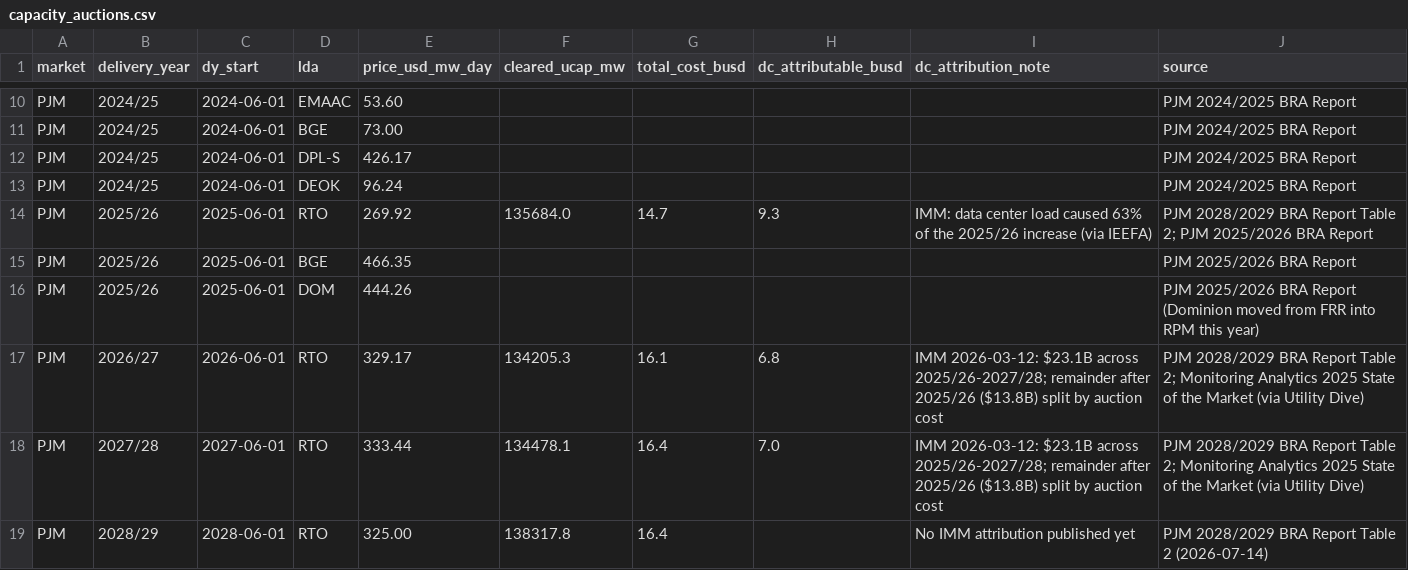
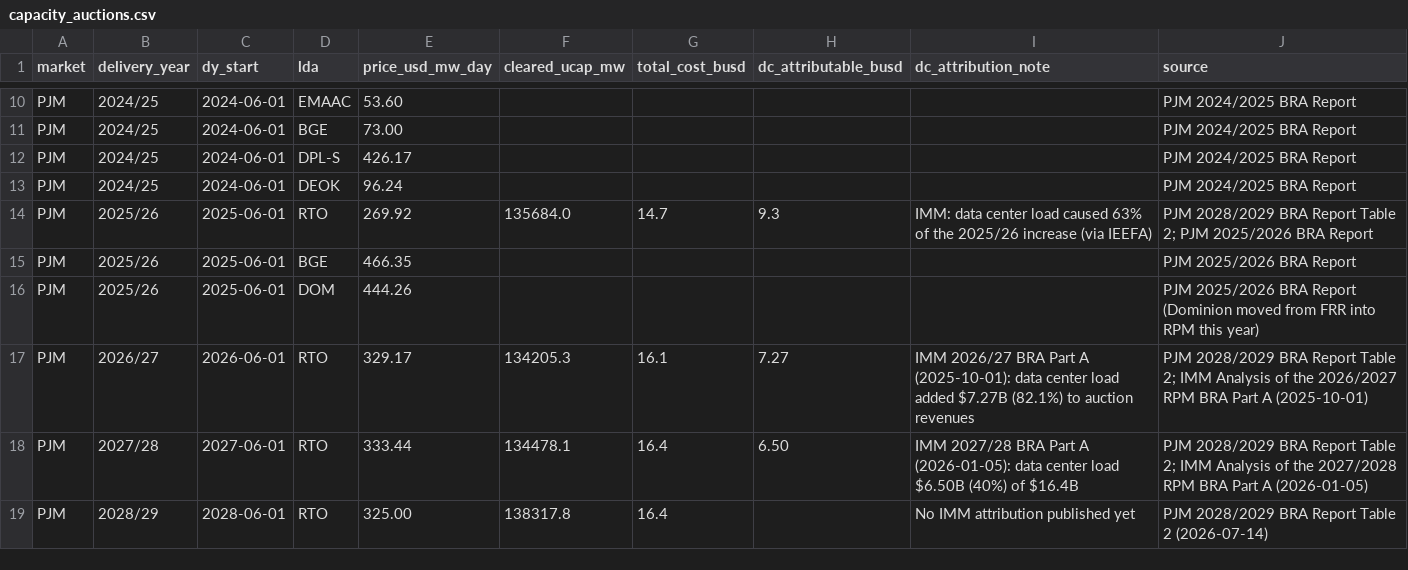
Before and after one commit to yottachem/grid-impact, a CSV file: reference/capacity_auctions.csv, drawn as a sheet; only a part is shown, gaps mark what is left out.

```diff
--- a/reference/capacity_auctions.csv
+++ b/reference/capacity_auctions.csv
@@ -16,4 +16,4 @@ PJM,2025/26,2025-06-01,BGE,466.35,,,,,PJM 2025/2026 BRA Report
 PJM,2025/26,2025-06-01,DOM,444.26,,,,,PJM 2025/2026 BRA Report (Dominion moved from FRR into RPM this year)
-PJM,2026/27,2026-06-01,RTO,329.17,134205.3,16.1,6.8,IMM 2026-03-12: $23.1B across 2025/26-2027/28; remainder after 2025/26 ($13.8B) split by auction cost,PJM 2028/2029 BRA Report Table 2; Monitoring Analytics 2025 State of the Market (via Utility Dive)
-PJM,2027/28,2027-06-01,RTO,333.44,134478.1,16.4,7.0,IMM 2026-03-12: $23.1B across 2025/26-2027/28; remainder after 2025/26 ($13.8B) split by auction cost,PJM 2028/2029 BRA Report Table 2; Monitoring Analytics 2025 State of the Market (via Utility Dive)
+PJM,2026/27,2026-06-01,RTO,329.17,134205.3,16.1,7.27,IMM 2026/27 BRA Part A (2025-10-01): data center load added $7.27B (82.1%) to auction revenues,PJM 2028/2029 BRA Report Table 2; IMM Analysis of the 2026/2027 RPM BRA Part A (2025-10-01)
+PJM,2027/28,2027-06-01,RTO,333.44,134478.1,16.4,6.50,IMM 2027/28 BRA Part A (2026-01-05): data center load $6.50B (40%) of $16.4B,PJM 2028/2029 BRA Report Table 2; IMM Analysis of the 2027/2028 RPM BRA Part A (2026-01-05)
 PJM,2028/29,2028-06-01,RTO,325.00,138317.8,16.4,,No IMM attribution published yet,PJM 2028/2029 BRA Report Table 2 (2026-07-14)
```
Also changed, not shown: reference/context_facts.csv, 10 other files.
